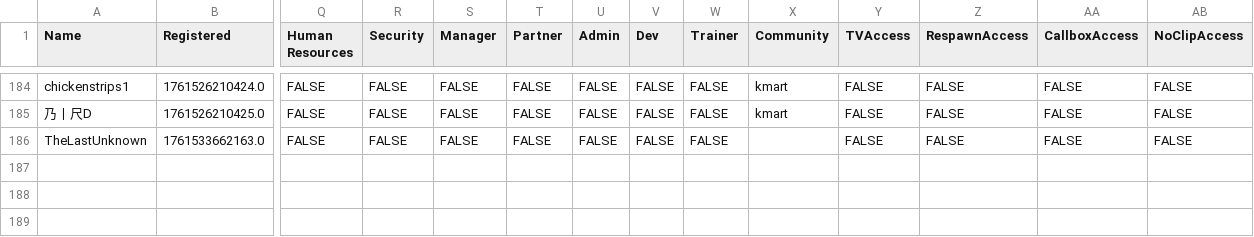
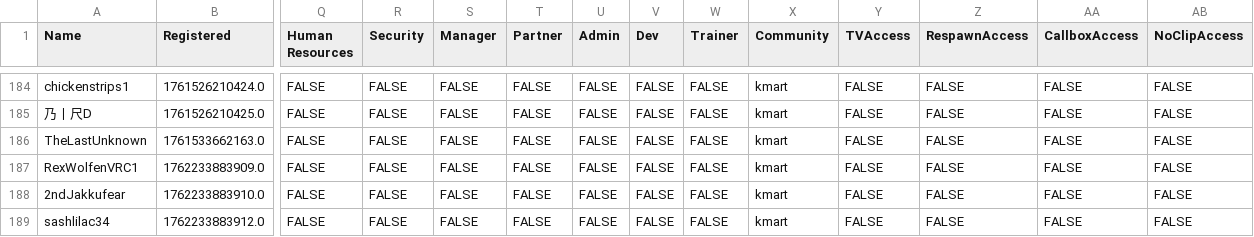
Before and after one commit to VRC-Kmart/aisle-6, a CSV file: clockboy/associates.csv, drawn as a sheet; only a part is shown, gaps mark what is left out; rows hold the shown columns only; the diff names each change by its address in the sheet, - before the commit and + after, or states it on an @@ line.

```diff
--- a/clockboy/associates.csv
+++ b/clockboy/associates.csv
-X186 (Community): (empty)
+X186 (Community): kmart
+row 187: RexWolfenVRC1 | 1762233883909.0 | FALSE | FALSE | FALSE | FALSE | FALSE | FALSE | FALSE | kmart | FALSE | FALSE | FALSE | FALSE
+row 188: 2ndJakkufear | 1762233883910.0 | FALSE | FALSE | FALSE | FALSE | FALSE | FALSE | FALSE | kmart | FALSE | FALSE | FALSE | FALSE
+row 189: sashlilac34 | 1762233883912.0 | FALSE | FALSE | FALSE | FALSE | FALSE | FALSE | FALSE | kmart | FALSE | FALSE | FALSE | FALSE
```
Also changed, not shown: 3 other files.
